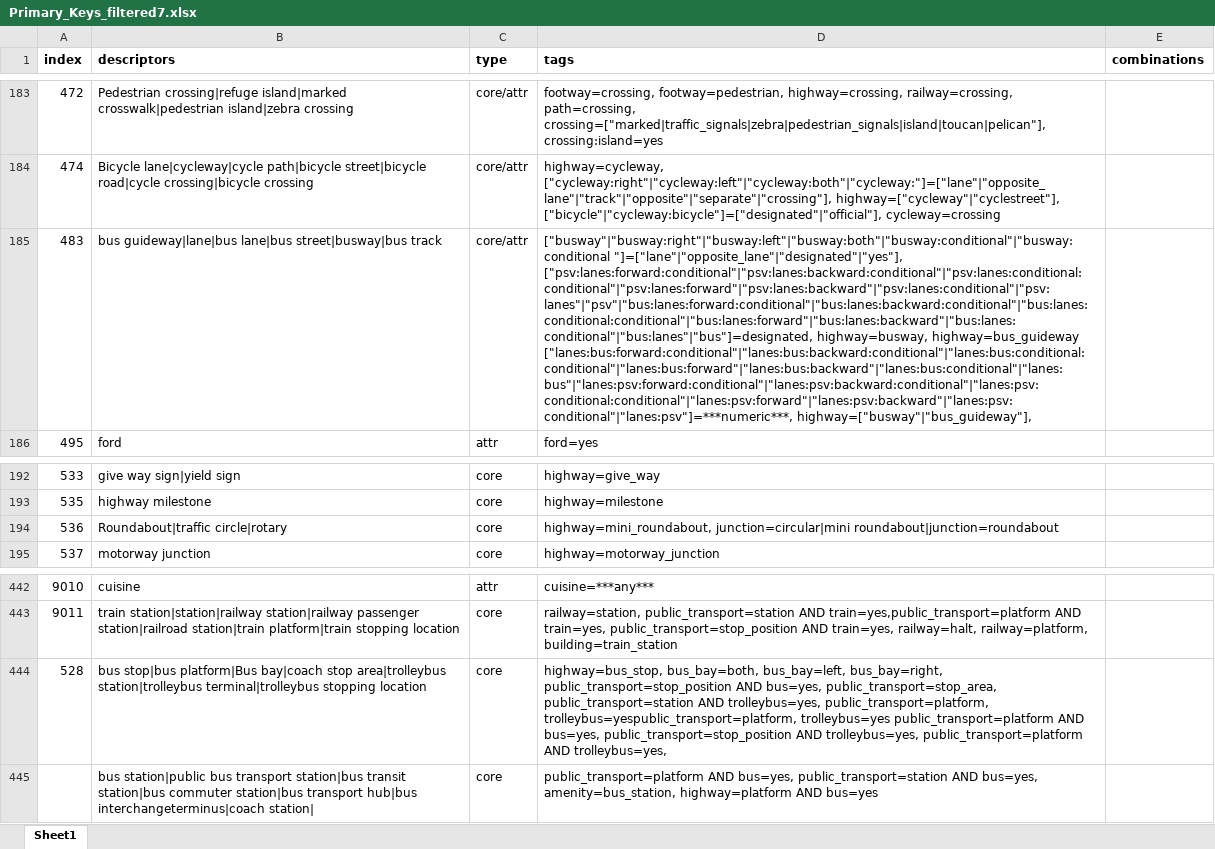
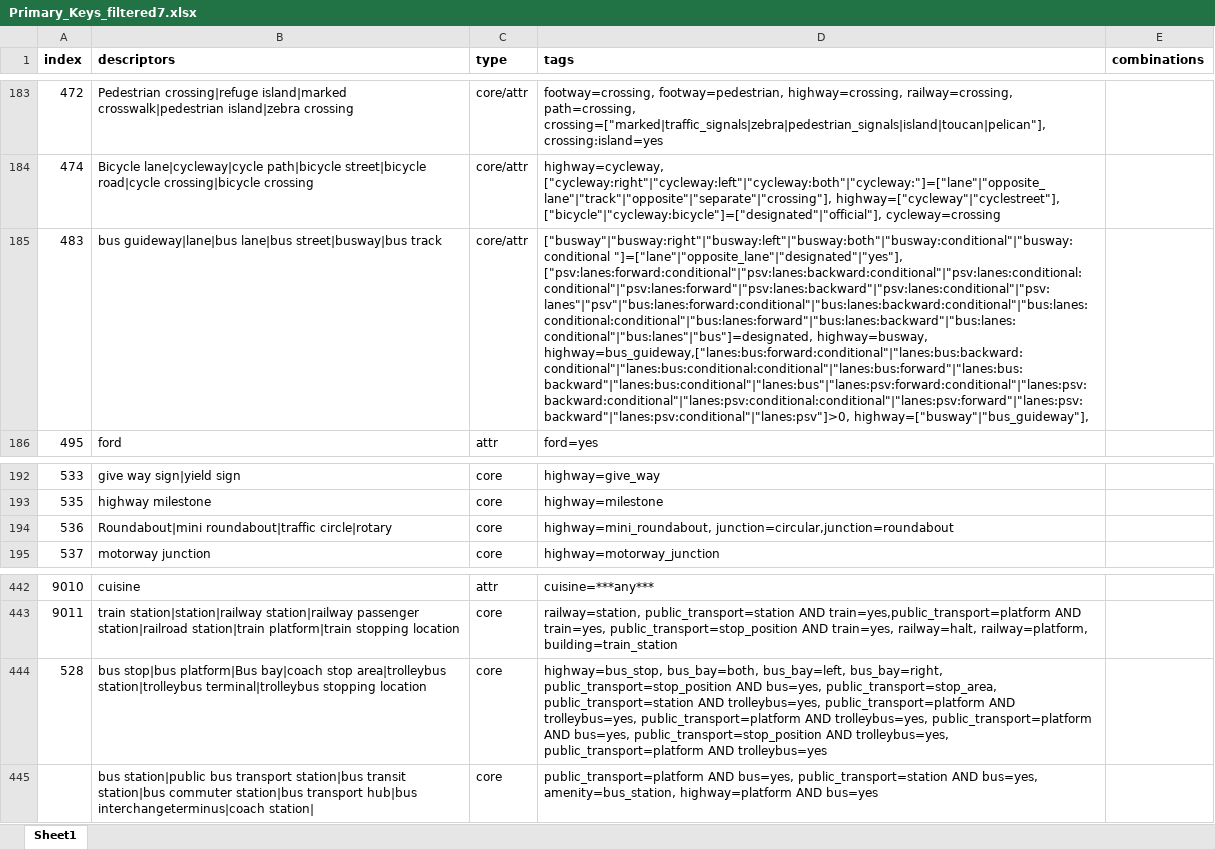
Before and after one commit to dw-innovation/kid2-spot, an Excel workbook: scripts/datageneration/data/Primary_Keys_filtered7.xlsx, sheet Sheet1, drawn as a sheet; only a part is shown, gaps mark what is left out; values as stored, in another font and other column widths than the file's, no borders; the diff names each change by its address in the sheet, - before the commit and + after, or states it on an @@ line.

Commit message:
update data

```diff
--- a/scripts/datageneration/data/Primary_Keys_filtered7.xlsx (sheet Sheet1)
+++ b/scripts/datageneration/data/Primary_Keys_filtered7.xlsx (sheet Sheet1)
-D185 (tags): …["psv:lanes:forward:conditional"|"psv:lanes:backward:conditional"|"psv:lanes:conditional:conditional"|"psv:lanes:forward"|"psv:lanes:backward"|"psv:lanes:conditional"|"psv:lanes"|"psv"|"bus:lanes:forward:conditional"|"bus:lanes:backward:conditional"|"bus:lanes:conditional:conditional"|"bus:lanes:forward"|"bus:lanes:backward"|"bus:lanes:conditional"|"bus:lanes"|"bus"]=designated, highway=busway, highway=bus_guideway ["lanes:bus:forward:conditional"|"lanes:bus:backward:conditional"|"lanes:bus:conditional:conditional"|"lanes:bus:forward"|"lanes:bus:backward"|"lanes:bus:conditional"|"lanes:bus"|"lanes:psv:forward:conditional"|"lanes:psv:backward:conditional"|"lanes:psv:conditional:conditional"|"lanes:psv:forward"|"lanes:psv:backward"|"lanes:psv:conditional"|"lanes:psv"]=***numeric***, highway=["busway"|"bus_guideway"],
+D185 (tags): …["psv:lanes:forward:conditional"|"psv:lanes:backward:conditional"|"psv:lanes:conditional:conditional"|"psv:lanes:forward"|"psv:lanes:backward"|"psv:lanes:conditional"|"psv:lanes"|"psv"|"bus:lanes:forward:conditional"|"bus:lanes:backward:conditional"|"bus:lanes:conditional:conditional"|"bus:lanes:forward"|"bus:lanes:backward"|"bus:lanes:conditional"|"bus:lanes"|"bus"]=designated, highway=busway, highway=bus_guideway,["lanes:bus:forward:conditional"|"lanes:bus:backward:conditional"|"lanes:bus:conditional:conditional"|"lanes:bus:forward"|"lanes:bus:backward"|"lanes:bus:conditional"|"lanes:bus"|"lanes:psv:forward:conditional"|"lanes:psv:backward:conditional"|"lanes:psv:conditional:conditional"|"lanes:psv:forward"|"lanes:psv:backward"|"lanes:psv:conditional"|"lanes:psv"]>0, highway=["busway"|"bus_guideway"],
-B194 (descriptors): Roundabout|traffic circle|rotary
+B194 (descriptors): Roundabout|mini roundabout|traffic circle|rotary
-D194 (tags): highway=mini_roundabout, junction=circular|mini roundabout|junction=roundabout
+D194 (tags): highway=mini_roundabout, junction=circular,junction=roundabout
-D444 (tags): …AND trolleybus=yes, public_transport=platform, trolleybus=yespublic_transport=platform, trolleybus=yes public_transport=platform AND bus=yes, public_transport=stop_position AND trolleybus=yes, public_transport=platform AND trolleybus=yes,
+D444 (tags): …AND trolleybus=yes, public_transport=platform AND trolleybus=yes, public_transport=platform AND trolleybus=yes, public_transport=platform AND bus=yes, public_transport=stop_position AND trolleybus=yes, public_transport=platform AND trolleybus=yes
```
Also changed, not shown: 2 other files.
